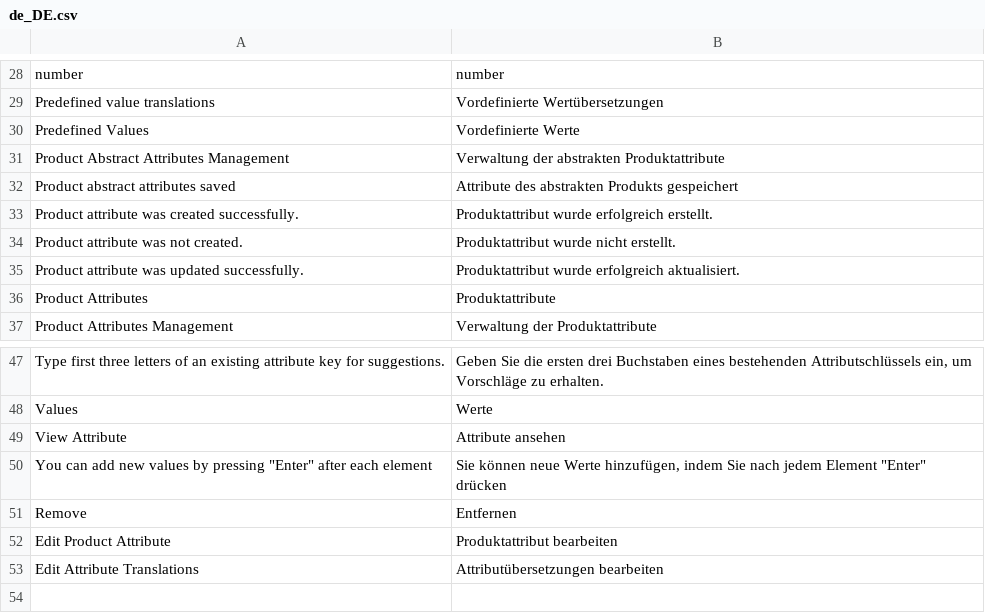
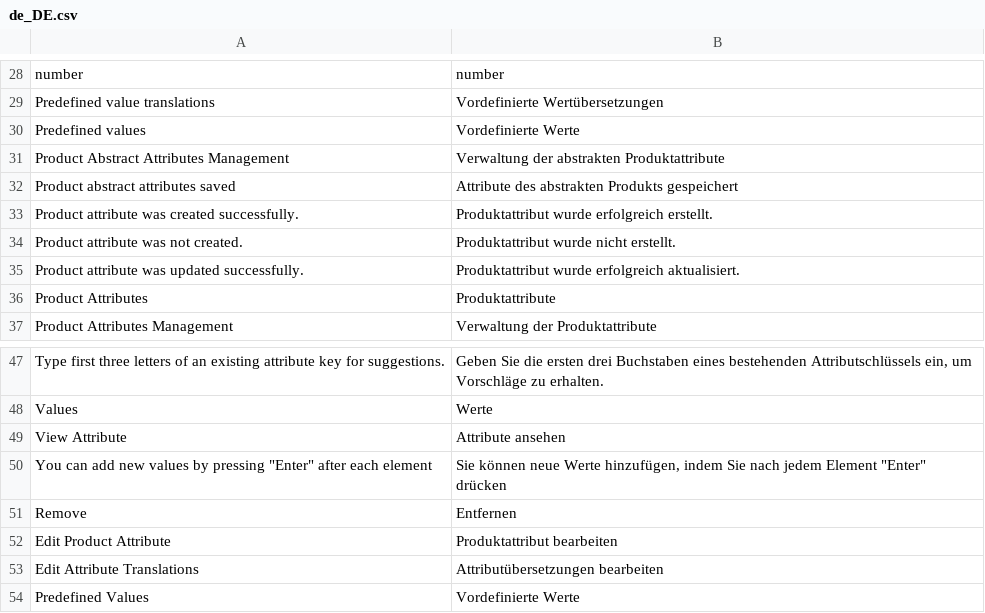
Before and after one commit to spryker/product-attribute-gui, a CSV file: data/translation/Zed/de_DE.csv, drawn as a sheet; only a part is shown, gaps mark what is left out.

```diff
--- a/data/translation/Zed/de_DE.csv
+++ b/data/translation/Zed/de_DE.csv
@@ -29,3 +29,3 @@ number,number
 "Predefined value translations","Vordefinierte Wertübersetzungen"
-"Predefined Values","Vordefinierte Werte"
+"Predefined values","Vordefinierte Werte"
 "Product Abstract Attributes Management","Verwaltung der abstrakten Produktattribute"
@@ -53 +53,2 @@ Remove,Entfernen
 "Edit Attribute Translations","Attributübersetzungen bearbeiten"
+"Predefined Values","Vordefinierte Werte"
```
Also changed, not shown: data/translation/Zed/en_US.csv, 1 other file.
